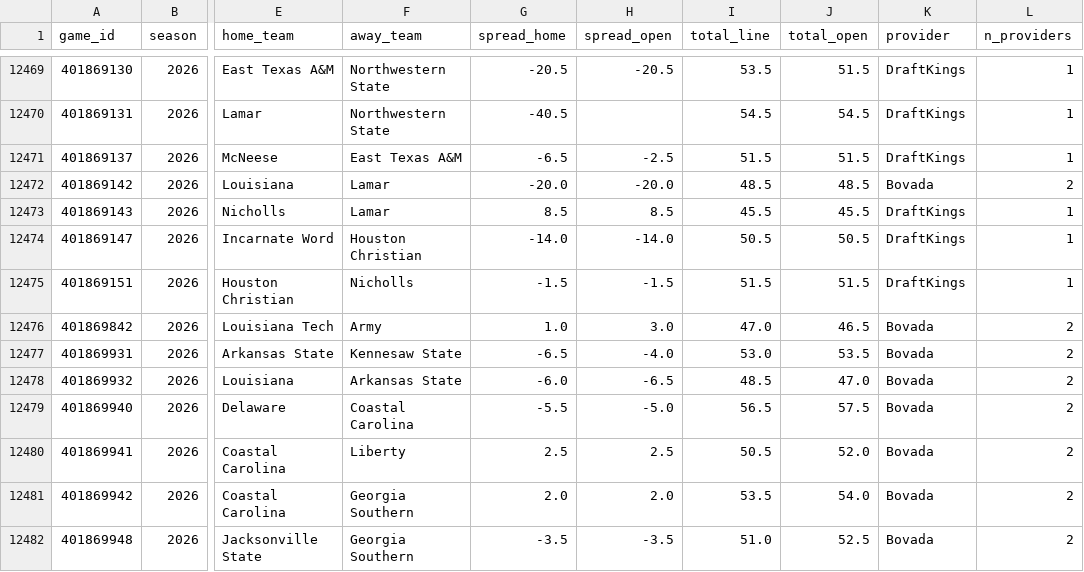
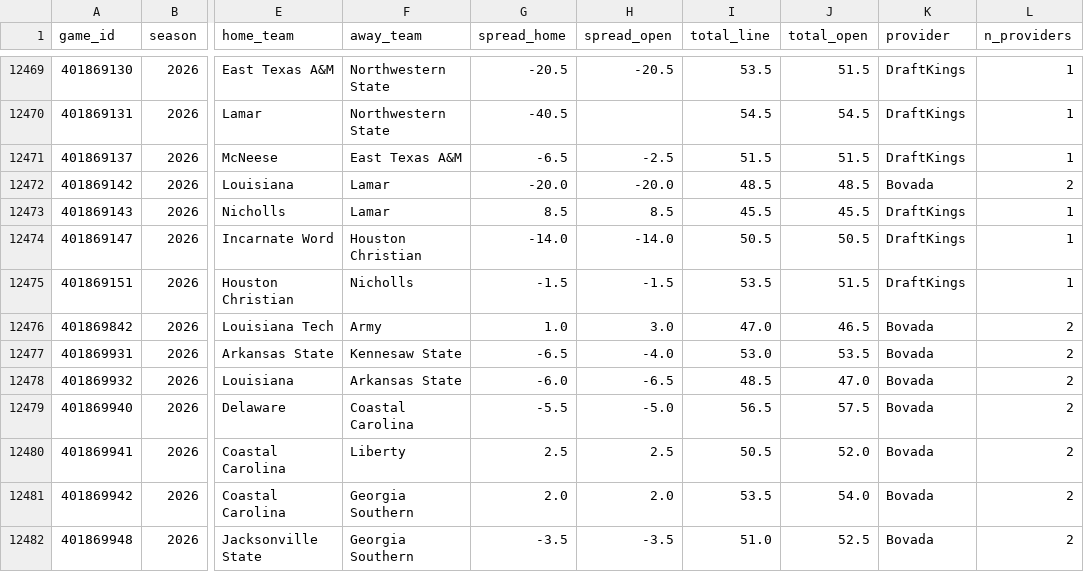
Before and after one commit to shawnmcgee/degenpredicts, a CSV file: data/cfb/lines.csv, drawn as a sheet; only a part is shown, gaps mark what is left out; the diff covers the shown part only; the diff names each change by its address in the sheet, - before the commit and + after, or states it on an @@ line.

```diff
--- a/data/cfb/lines.csv
+++ b/data/cfb/lines.csv
-I12475 (total_line): 51.5
+I12475 (total_line): 53.5
```
Also changed, not shown: 8 edited cells elsewhere in this file, 7 other files.
